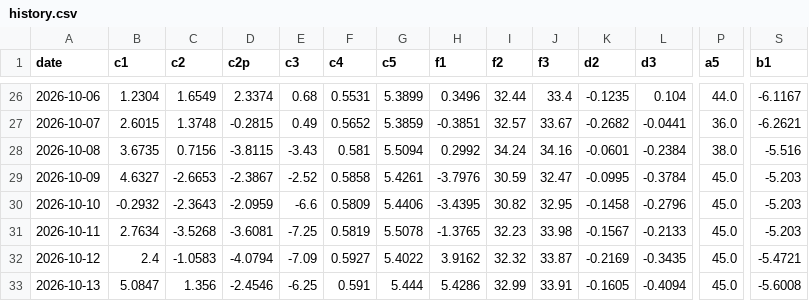
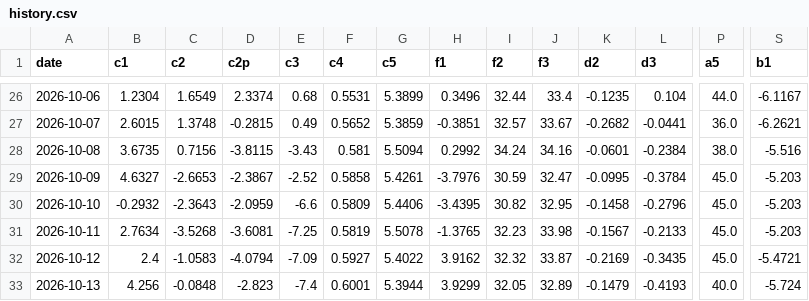
Before and after one commit to kostasg9786-cmyk/pinakas-btc, a CSV file: history.csv, drawn as a sheet; only a part is shown, gaps mark what is left out; the diff covers the shown part only; the diff names each change by its address in the sheet, - before the commit and + after, or states it on an @@ line.

```diff
--- a/history.csv
+++ b/history.csv
-B33 (c1): 5.0847
+B33 (c1): 4.256
-C33 (c2): 1.356
+C33 (c2): -0.0848
-D33 (c2p): -2.4546
+D33 (c2p): -2.823
-E33 (c3): -6.25
+E33 (c3): -7.4
-F33 (c4): 0.591
+F33 (c4): 0.6001
-G33 (c5): 5.444
+G33 (c5): 5.3944
-H33 (f1): 5.4286
+H33 (f1): 3.9299
-I33 (f2): 32.99
+I33 (f2): 32.05
-J33 (f3): 33.91
+J33 (f3): 32.89
-K33 (d2): -0.1605
+K33 (d2): -0.1479
-L33 (d3): -0.4094
+L33 (d3): -0.4193
-P33 (a5): 45.0
+P33 (a5): 40.0
-S33 (b1): -5.6008
+S33 (b1): -5.724
```
Also changed, not shown: 12 edited cells elsewhere in this file, 2 other files.
